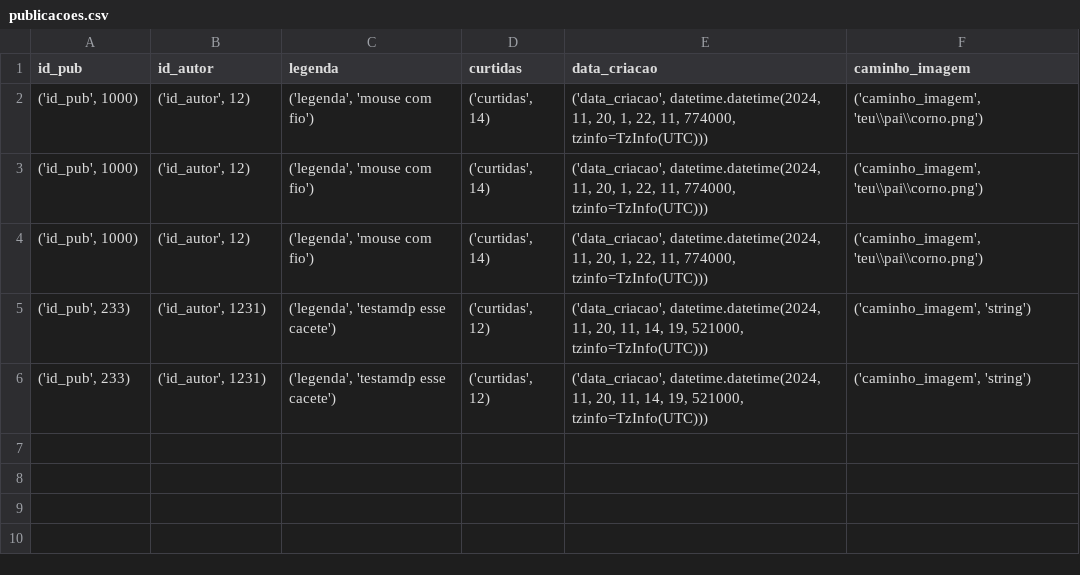
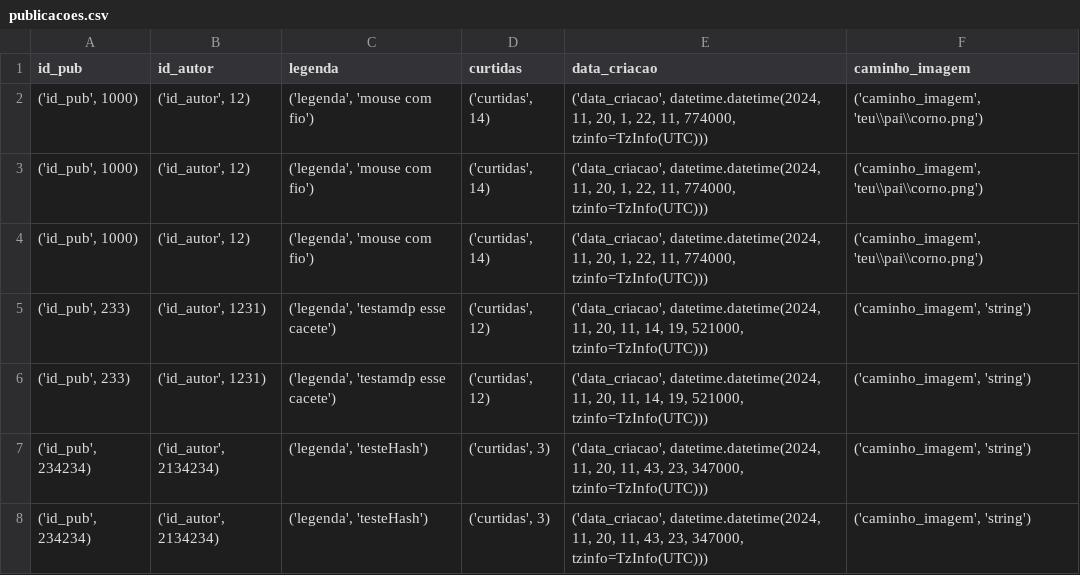
Before and after one commit to joaovv-Vitor/projeto_persistencia, a CSV file: csv/publicacoes.csv, drawn as a sheet; the diff names each change by its address in the sheet, - before the commit and + after, or states it on an @@ line.

Commit message:
criando o endpoint da criacao do hash e criando o seu router

```diff
--- a/csv/publicacoes.csv
+++ b/csv/publicacoes.csv
+row 7: ('id_pub', 234234) | ('id_autor', 2134234) | ('legenda', 'testeHash') | ('curtidas', 3) | ('data_criacao', datetime.datetime(2024, 11, 20, 11, 43, 23, 347000, tzinfo=TzInfo(UTC))) | ('caminho_imagem', 'string')
+row 8: ('id_pub', 234234) | ('id_autor', 2134234) | ('legenda', 'testeHash') | ('curtidas', 3) | ('data_criacao', datetime.datetime(2024, 11, 20, 11, 43, 23, 347000, tzinfo=TzInfo(UTC))) | ('caminho_imagem', 'string')
```
Also changed, not shown: 3 other files.
